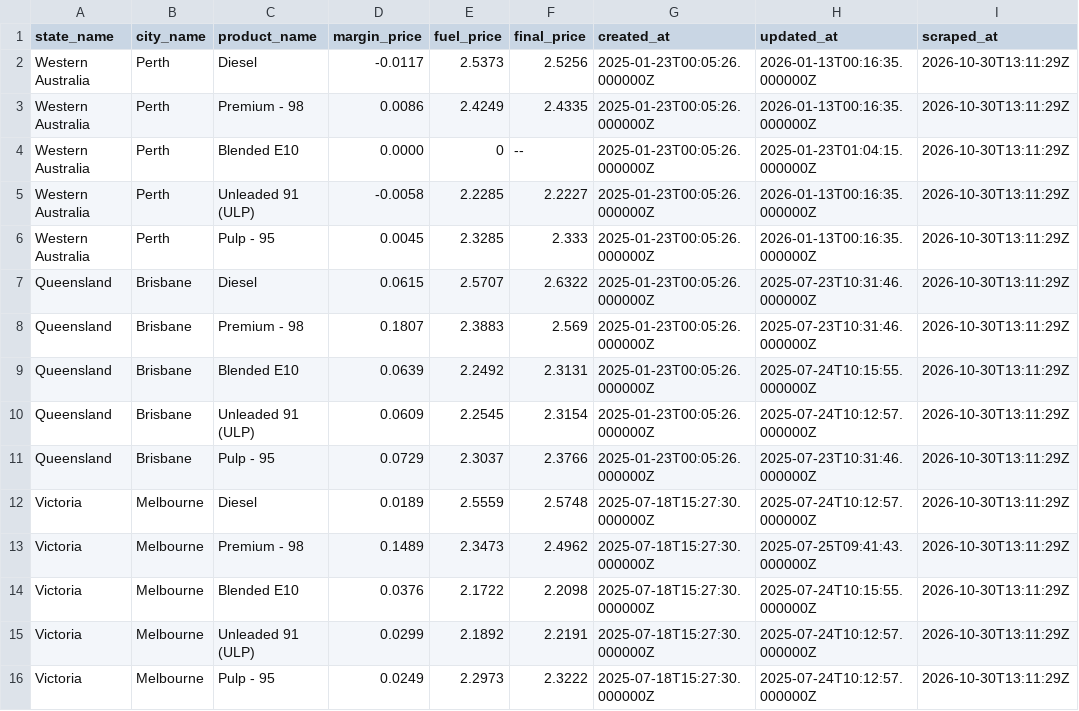
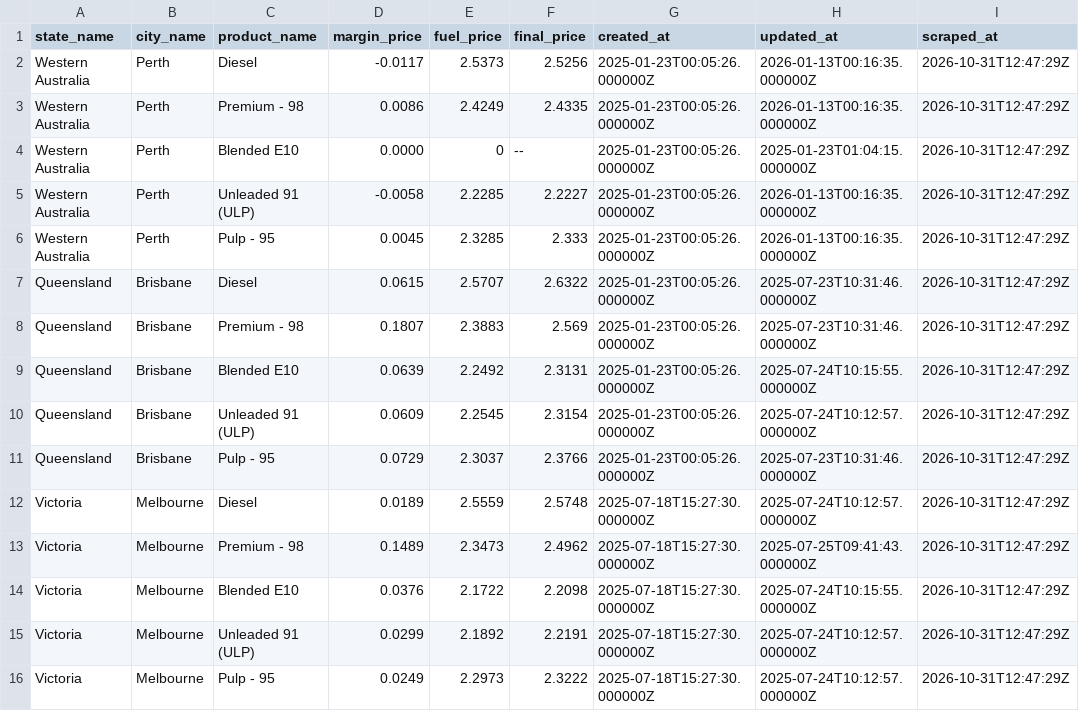
Before and after one commit to nwbort/tgp-atlas, a CSV file: tgp-atlas-current.csv, drawn as a sheet.

```diff
--- a/tgp-atlas-current.csv
+++ b/tgp-atlas-current.csv
@@ -1,16 +1,16 @@
 state_name,city_name,product_name,margin_price,fuel_price,final_price,created_at,updated_at,scraped_at
-Western Australia,Perth,Diesel,-0.0117,2.5373,2.5256,2025-01-23T00:05:26.000000Z,2026-01-13T00:16:35.000000Z,2026-10-30T13:11:29Z
-Western Australia,Perth,Premium - 98,0.0086,2.4249,2.4335,2025-01-23T00:05:26.000000Z,2026-01-13T00:16:35.000000Z,2026-10-30T13:11:29Z
-Western Australia,Perth,Blended E10,0.0000,0,--,2025-01-23T00:05:26.000000Z,2025-01-23T01:04:15.000000Z,2026-10-30T13:11:29Z
-Western Australia,Perth,Unleaded 91 (ULP),-0.0058,2.2285,2.2227,2025-01-23T00:05:26.000000Z,2026-01-13T00:16:35.000000Z,2026-10-30T13:11:29Z
-Western Australia,Perth,Pulp - 95,0.0045,2.3285,2.333,2025-01-23T00:05:26.000000Z,2026-01-13T00:16:35.000000Z,2026-10-30T13:11:29Z
-Queensland,Brisbane,Diesel,0.0615,2.5707,2.6322,2025-01-23T00:05:26.000000Z,2025-07-23T10:31:46.000000Z,2026-10-30T13:11:29Z
-Queensland,Brisbane,Premium - 98,0.1807,2.3883,2.569,2025-01-23T00:05:26.000000Z,2025-07-23T10:31:46.000000Z,2026-10-30T13:11:29Z
-Queensland,Brisbane,Blended E10,0.0639,2.2492,2.3131,2025-01-23T00:05:26.000000Z,2025-07-24T10:15:55.000000Z,2026-10-30T13:11:29Z
-Queensland,Brisbane,Unleaded 91 (ULP),0.0609,2.2545,2.3154,2025-01-23T00:05:26.000000Z,2025-07-24T10:12:57.000000Z,2026-10-30T13:11:29Z
-Queensland,Brisbane,Pulp - 95,0.0729,2.3037,2.3766,2025-01-23T00:05:26.000000Z,2025-07-23T10:31:46.000000Z,2026-10-30T13:11:29Z
-Victoria,Melbourne,Diesel,0.0189,2.5559,2.5748,2025-07-18T15:27:30.000000Z,2025-07-24T10:12:57.000000Z,2026-10-30T13:11:29Z
-Victoria,Melbourne,Premium - 98,0.1489,2.3473,2.4962,2025-07-18T15:27:30.000000Z,2025-07-25T09:41:43.000000Z,2026-10-30T13:11:29Z
-Victoria,Melbourne,Blended E10,0.0376,2.1722,2.2098,2025-07-18T15:27:30.000000Z,2025-07-24T10:15:55.000000Z,2026-10-30T13:11:29Z
-Victoria,Melbourne,Unleaded 91 (ULP),0.0299,2.1892,2.2191,2025-07-18T15:27:30.000000Z,2025-07-24T10:12:57.000000Z,2026-10-30T13:11:29Z
-Victoria,Melbourne,Pulp - 95,0.0249,2.2973,2.3222,2025-07-18T15:27:30.000000Z,2025-07-24T10:12:57.000000Z,2026-10-30T13:11:29Z
+Western Australia,Perth,Diesel,-0.0117,2.5373,2.5256,2025-01-23T00:05:26.000000Z,2026-01-13T00:16:35.000000Z,2026-10-31T12:47:29Z
+Western Australia,Perth,Premium - 98,0.0086,2.4249,2.4335,2025-01-23T00:05:26.000000Z,2026-01-13T00:16:35.000000Z,2026-10-31T12:47:29Z
+Western Australia,Perth,Blended E10,0.0000,0,--,2025-01-23T00:05:26.000000Z,2025-01-23T01:04:15.000000Z,2026-10-31T12:47:29Z
+Western Australia,Perth,Unleaded 91 (ULP),-0.0058,2.2285,2.2227,2025-01-23T00:05:26.000000Z,2026-01-13T00:16:35.000000Z,2026-10-31T12:47:29Z
+Western Australia,Perth,Pulp - 95,0.0045,2.3285,2.333,2025-01-23T00:05:26.000000Z,2026-01-13T00:16:35.000000Z,2026-10-31T12:47:29Z
+Queensland,Brisbane,Diesel,0.0615,2.5707,2.6322,2025-01-23T00:05:26.000000Z,2025-07-23T10:31:46.000000Z,2026-10-31T12:47:29Z
+Queensland,Brisbane,Premium - 98,0.1807,2.3883,2.569,2025-01-23T00:05:26.000000Z,2025-07-23T10:31:46.000000Z,2026-10-31T12:47:29Z
+Queensland,Brisbane,Blended E10,0.0639,2.2492,2.3131,2025-01-23T00:05:26.000000Z,2025-07-24T10:15:55.000000Z,2026-10-31T12:47:29Z
+Queensland,Brisbane,Unleaded 91 (ULP),0.0609,2.2545,2.3154,2025-01-23T00:05:26.000000Z,2025-07-24T10:12:57.000000Z,2026-10-31T12:47:29Z
+Queensland,Brisbane,Pulp - 95,0.0729,2.3037,2.3766,2025-01-23T00:05:26.000000Z,2025-07-23T10:31:46.000000Z,2026-10-31T12:47:29Z
+Victoria,Melbourne,Diesel,0.0189,2.5559,2.5748,2025-07-18T15:27:30.000000Z,2025-07-24T10:12:57.000000Z,2026-10-31T12:47:29Z
+Victoria,Melbourne,Premium - 98,0.1489,2.3473,2.4962,2025-07-18T15:27:30.000000Z,2025-07-25T09:41:43.000000Z,2026-10-31T12:47:29Z
+Victoria,Melbourne,Blended E10,0.0376,2.1722,2.2098,2025-07-18T15:27:30.000000Z,2025-07-24T10:15:55.000000Z,2026-10-31T12:47:29Z
+Victoria,Melbourne,Unleaded 91 (ULP),0.0299,2.1892,2.2191,2025-07-18T15:27:30.000000Z,2025-07-24T10:12:57.000000Z,2026-10-31T12:47:29Z
+Victoria,Melbourne,Pulp - 95,0.0249,2.2973,2.3222,2025-07-18T15:27:30.000000Z,2025-07-24T10:12:57.000000Z,2026-10-31T12:47:29Z
```
Also changed, not shown: 1 other file.
